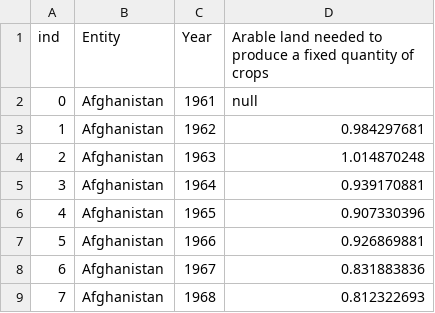
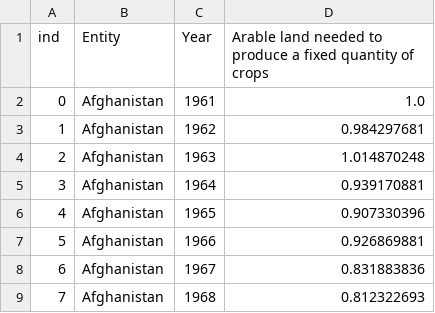
Before and after one commit to dakshp26/info-data, a CSV file: Land_data.csv, drawn as a sheet; only a part is shown.

Commit message:
Update Land_data.csv

```diff
--- a/Land_data.csv
+++ b/Land_data.csv
@@ -1,3 +1,3 @@
 ind,Entity,Year,Arable land needed to produce a fixed quantity of crops
-0,Afghanistan,1961,null
+0,Afghanistan,1961,1.0
 1,Afghanistan,1962,0.984297681
```
